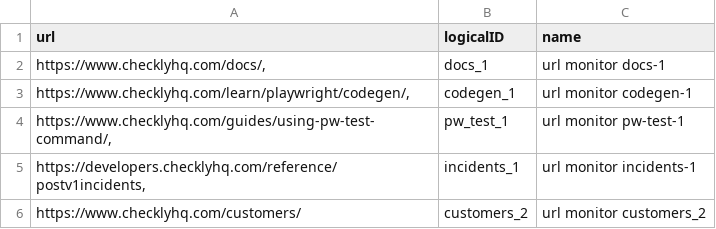
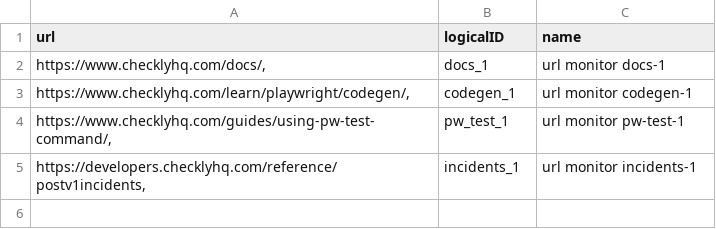
Before and after one commit to serverless-mom/claudeExperiments, a CSV file: urlsWithIds.csv, drawn as a sheet; the diff names each change by its address in the sheet, - before the commit and + after, or states it on an @@ line.

Commit message:
add csv that I need for a thing

```diff
--- a/urlsWithIds.csv
+++ b/urlsWithIds.csv
-row 6: https://www.checklyhq.com/customers/ | customers_2 | url monitor customers_2
```
